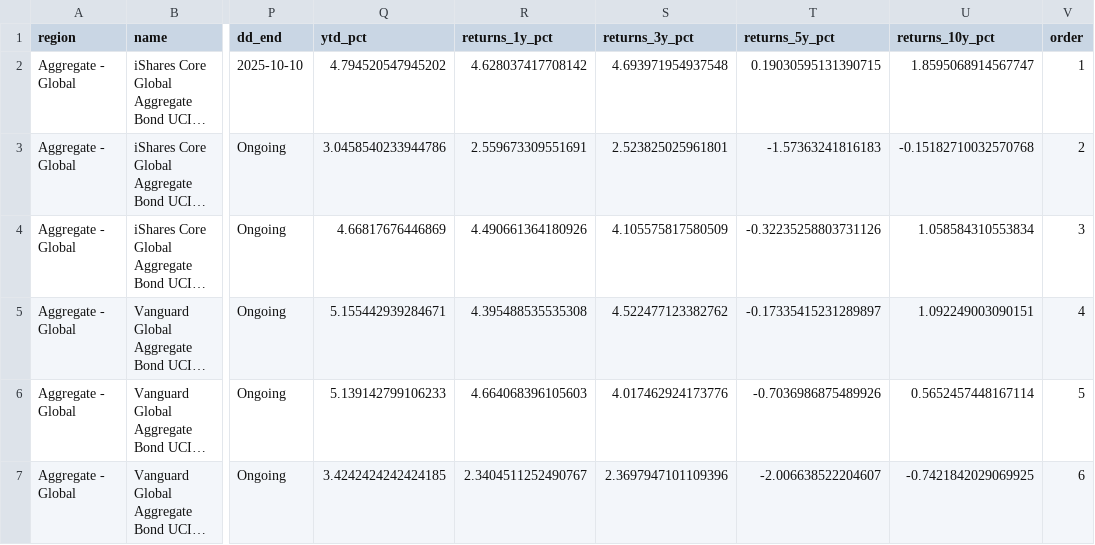
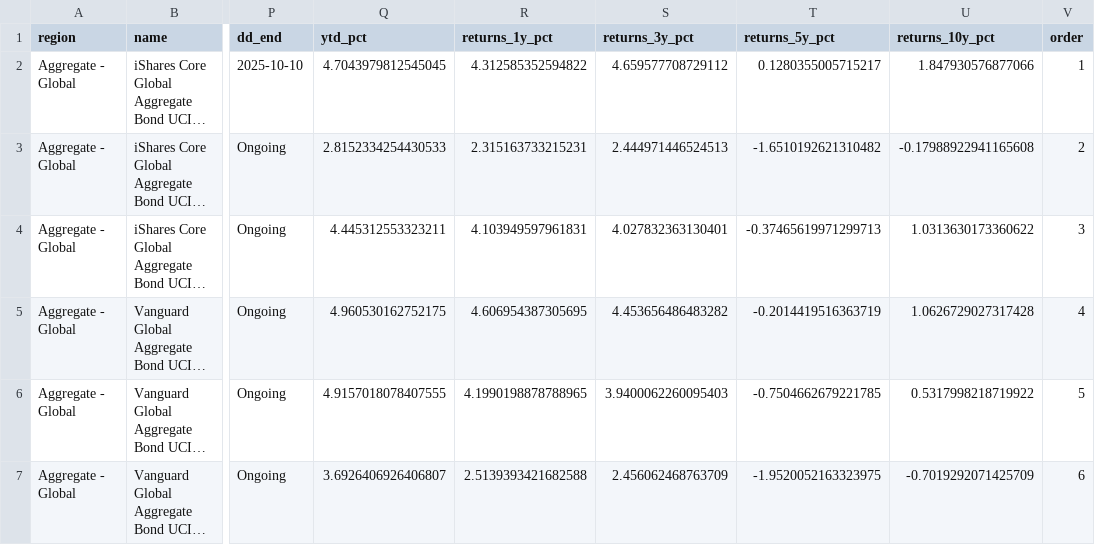
Before and after one commit to bankeronwheels/quilt-outputs, a CSV file: longterm_etf_metrics.csv, drawn as a sheet; only a part is shown, gaps mark what is left out; long unchanged cells end in …; the diff covers the shown part only; the diff names each change by its address in the sheet, - before the commit and + after, or states it on an @@ line.

Commit message:
Update longterm ETF data (CSV + JSON + Excel prices) [skip ci]

```diff
--- a/longterm_etf_metrics.csv
+++ b/longterm_etf_metrics.csv
-Q2 (ytd_pct): 4.794520547945202
+Q2 (ytd_pct): 4.7043979812545045
-R2 (returns_1y_pct): 4.628037417708142
+R2 (returns_1y_pct): 4.312585352594822
-S2 (returns_3y_pct): 4.693971954937548
+S2 (returns_3y_pct): 4.659577708729112
-T2 (returns_5y_pct): 0.19030595131390715
+T2 (returns_5y_pct): 0.1280355005715217
-U2 (returns_10y_pct): 1.8595068914567747
+U2 (returns_10y_pct): 1.847930576877066
-Q3 (ytd_pct): 3.0458540233944786
+Q3 (ytd_pct): 2.8152334254430533
-R3 (returns_1y_pct): 2.559673309551691
+R3 (returns_1y_pct): 2.315163733215231
-S3 (returns_3y_pct): 2.523825025961801
+S3 (returns_3y_pct): 2.444971446524513
-T3 (returns_5y_pct): -1.57363241816183
+T3 (returns_5y_pct): -1.6510192621310482
-U3 (returns_10y_pct): -0.15182710032570768
+U3 (returns_10y_pct): -0.17988922941165608
-Q4 (ytd_pct): 4.66817676446869
+Q4 (ytd_pct): 4.445312553323211
-R4 (returns_1y_pct): 4.490661364180926
+R4 (returns_1y_pct): 4.103949597961831
-S4 (returns_3y_pct): 4.105575817580509
+S4 (returns_3y_pct): 4.027832363130401
-T4 (returns_5y_pct): -0.32235258803731126
+T4 (returns_5y_pct): -0.37465619971299713
-U4 (returns_10y_pct): 1.058584310553834
+U4 (returns_10y_pct): 1.0313630173360622
-Q5 (ytd_pct): 5.155442939284671
+Q5 (ytd_pct): 4.960530162752175
-R5 (returns_1y_pct): 4.395488535535308
+R5 (returns_1y_pct): 4.606954387305695
-S5 (returns_3y_pct): 4.522477123382762
+S5 (returns_3y_pct): 4.453656486483282
-T5 (returns_5y_pct): -0.17335415231289897
+T5 (returns_5y_pct): -0.2014419516363719
-U5 (returns_10y_pct): 1.092249003090151
+U5 (returns_10y_pct): 1.0626729027317428
-Q6 (ytd_pct): 5.139142799106233
+Q6 (ytd_pct): 4.9157018078407555
-R6 (returns_1y_pct): 4.664068396105603
+R6 (returns_1y_pct): 4.1990198878788965
-S6 (returns_3y_pct): 4.017462924173776
+S6 (returns_3y_pct): 3.9400062260095403
-T6 (returns_5y_pct): -0.7036986875489926
+T6 (returns_5y_pct): -0.7504662679221785
-U6 (returns_10y_pct): 0.5652457448167114
+U6 (returns_10y_pct): 0.5317998218719922
-Q7 (ytd_pct): 3.4242424242424185
+Q7 (ytd_pct): 3.6926406926406807
-R7 (returns_1y_pct): 2.3404511252490767
+R7 (returns_1y_pct): 2.5139393421682588
-S7 (returns_3y_pct): 2.3697947101109396
+S7 (returns_3y_pct): 2.456062468763709
-T7 (returns_5y_pct): -2.006638522204607
+T7 (returns_5y_pct): -1.9520052163323975
-U7 (returns_10y_pct): -0.7421842029069925
+U7 (returns_10y_pct): -0.7019292071425709
```
Also changed, not shown: 131 edited cells elsewhere in this file, 2 other files.
